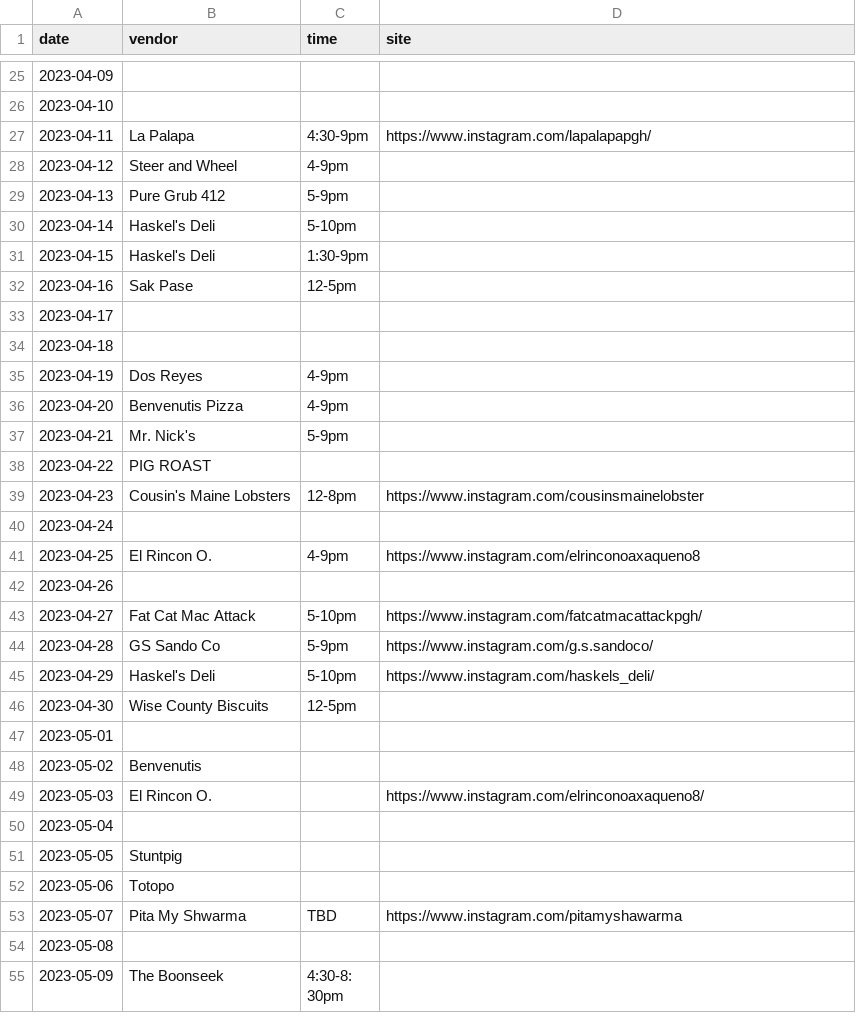
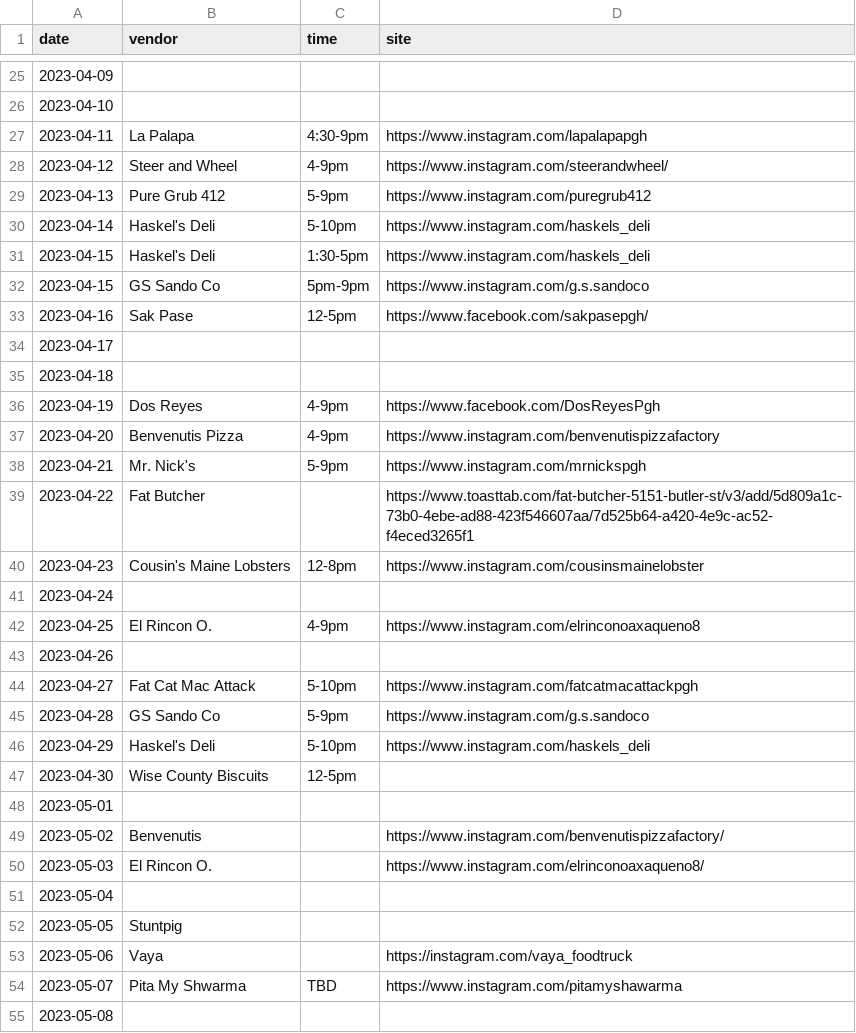
Before and after one commit to lolevbeer/site, a CSV file: _data/food.csv, drawn as a sheet; only a part is shown, gaps mark what is left out; the shorter side is filled out with more unchanged rows; the diff covers the shown part only.

Commit message:
Sync Data from google sheets

```diff
--- a/_data/food.csv
+++ b/_data/food.csv
@@ -26,14 +26,15 @@ date,vendor,time,site
 2023-04-10,,,
-2023-04-11,La Palapa,4:30-9pm,https://www.instagram.com/lapalapapgh/
-2023-04-12,Steer and Wheel,4-9pm,
-2023-04-13,Pure Grub 412,5-9pm,
-2023-04-14,Haskel's Deli,5-10pm,
-2023-04-15,Haskel's Deli,1:30-9pm,
-2023-04-16,Sak Pase,12-5pm,
+2023-04-11,La Palapa,4:30-9pm,https://www.instagram.com/lapalapapgh
+2023-04-12,Steer and Wheel,4-9pm,https://www.instagram.com/steerandwheel/
+2023-04-13,Pure Grub 412,5-9pm,https://www.instagram.com/puregrub412
+2023-04-14,Haskel's Deli,5-10pm,https://www.instagram.com/haskels_deli
+2023-04-15,Haskel's Deli,1:30-5pm,https://www.instagram.com/haskels_deli
+2023-04-15,GS Sando Co,5pm-9pm,https://www.instagram.com/g.s.sandoco
+2023-04-16,Sak Pase,12-5pm,https://www.facebook.com/sakpasepgh/
 2023-04-17,,,
 2023-04-18,,,
-2023-04-19,Dos Reyes,4-9pm,
-2023-04-20,Benvenutis Pizza,4-9pm,
-2023-04-21,Mr. Nick's,5-9pm,
-2023-04-22,PIG ROAST,,
+2023-04-19,Dos Reyes,4-9pm,https://www.facebook.com/DosReyesPgh
+2023-04-20,Benvenutis Pizza,4-9pm,https://www.instagram.com/benvenutispizzafactory
+2023-04-21,Mr. Nick's,5-9pm,https://www.instagram.com/mrnickspgh
+2023-04-22,Fat Butcher,,https://www.toasttab.com/fat-butcher-5151-butler-st/v3/add/5d809a1c-73b0-4ebe-ad88-423f546607aa/7d525b64-a420-4e9c-ac52-f4eced3265f1
 2023-04-23,Cousin's Maine Lobsters,12-8pm,https://www.instagram.com/cousinsmainelobster
@@ -42,8 +43,8 @@ date,vendor,time,site
 2023-04-26,,,
-2023-04-27,Fat Cat Mac Attack,5-10pm,https://www.instagram.com/fatcatmacattackpgh/
-2023-04-28,GS Sando Co,5-9pm,https://www.instagram.com/g.s.sandoco/
-2023-04-29,Haskel's Deli,5-10pm,https://www.instagram.com/haskels_deli/
+2023-04-27,Fat Cat Mac Attack,5-10pm,https://www.instagram.com/fatcatmacattackpgh
+2023-04-28,GS Sando Co,5-9pm,https://www.instagram.com/g.s.sandoco
+2023-04-29,Haskel's Deli,5-10pm,https://www.instagram.com/haskels_deli
 2023-04-30,Wise County Biscuits,12-5pm,
 2023-05-01,,,
-2023-05-02,Benvenutis,,
+2023-05-02,Benvenutis,,https://www.instagram.com/benvenutispizzafactory/
 2023-05-03,El Rincon O.,,https://www.instagram.com/elrinconoaxaqueno8/
@@ -51,3 +52,3 @@ date,vendor,time,site
 2023-05-05,Stuntpig,,
-2023-05-06,Totopo,,
+2023-05-06,Vaya,,https://instagram.com/vaya_foodtruck
 2023-05-07,Pita My Shwarma,TBD,https://www.instagram.com/pitamyshawarma
```
Also changed, not shown: 2 edited cells elsewhere in this file, _data/sales.csv.
